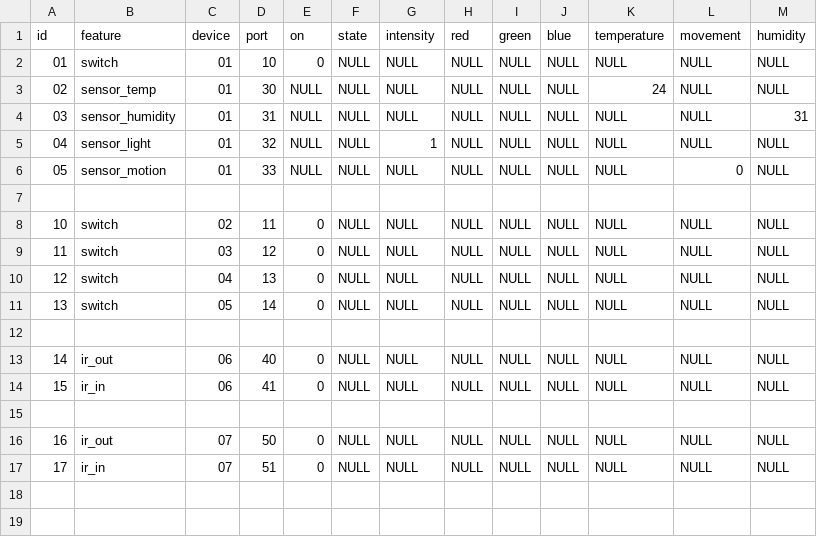
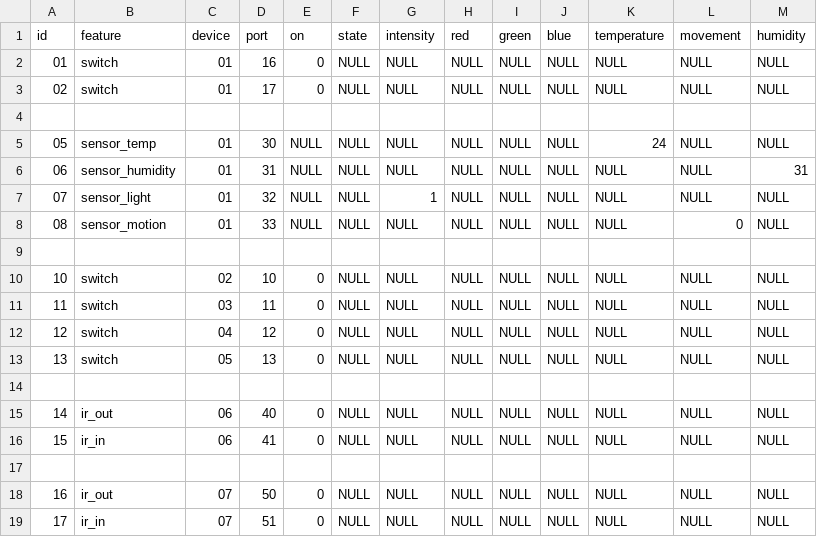
Before and after one commit to zarusz/ESP_Thing, a CSV file: control/src/main/resources/config/liquibase/device_feature.csv, drawn as a sheet.

```diff
--- a/control/src/main/resources/config/liquibase/device_feature.csv
+++ b/control/src/main/resources/config/liquibase/device_feature.csv
@@ -1,12 +1,14 @@
 id;feature;device;port;on;state;intensity;red;green;blue;temperature;movement;humidity
-01;switch;01;10;0;NULL;NULL;NULL;NULL;NULL;NULL;NULL;NULL
-02;sensor_temp;01;30;NULL;NULL;NULL;NULL;NULL;NULL;24;NULL;NULL
-03;sensor_humidity;01;31;NULL;NULL;NULL;NULL;NULL;NULL;NULL;NULL;31
-04;sensor_light;01;32;NULL;NULL;1;NULL;NULL;NULL;NULL;NULL;NULL
-05;sensor_motion;01;33;NULL;NULL;NULL;NULL;NULL;NULL;NULL;0;NULL
+01;switch;01;16;0;NULL;NULL;NULL;NULL;NULL;NULL;NULL;NULL
+02;switch;01;17;0;NULL;NULL;NULL;NULL;NULL;NULL;NULL;NULL
 
-10;switch;02;11;0;NULL;NULL;NULL;NULL;NULL;NULL;NULL;NULL
-11;switch;03;12;0;NULL;NULL;NULL;NULL;NULL;NULL;NULL;NULL
-12;switch;04;13;0;NULL;NULL;NULL;NULL;NULL;NULL;NULL;NULL
-13;switch;05;14;0;NULL;NULL;NULL;NULL;NULL;NULL;NULL;NULL
+05;sensor_temp;01;30;NULL;NULL;NULL;NULL;NULL;NULL;24;NULL;NULL
+06;sensor_humidity;01;31;NULL;NULL;NULL;NULL;NULL;NULL;NULL;NULL;31
+07;sensor_light;01;32;NULL;NULL;1;NULL;NULL;NULL;NULL;NULL;NULL
+08;sensor_motion;01;33;NULL;NULL;NULL;NULL;NULL;NULL;NULL;0;NULL
+
+10;switch;02;10;0;NULL;NULL;NULL;NULL;NULL;NULL;NULL;NULL
+11;switch;03;11;0;NULL;NULL;NULL;NULL;NULL;NULL;NULL;NULL
+12;switch;04;12;0;NULL;NULL;NULL;NULL;NULL;NULL;NULL;NULL
+13;switch;05;13;0;NULL;NULL;NULL;NULL;NULL;NULL;NULL;NULL
 
```
Also changed, not shown: 41 other files.
